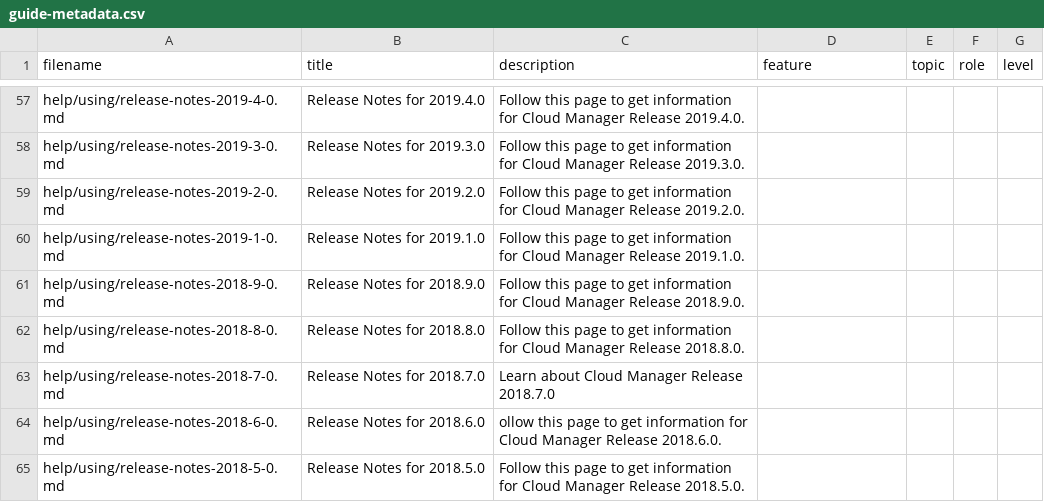
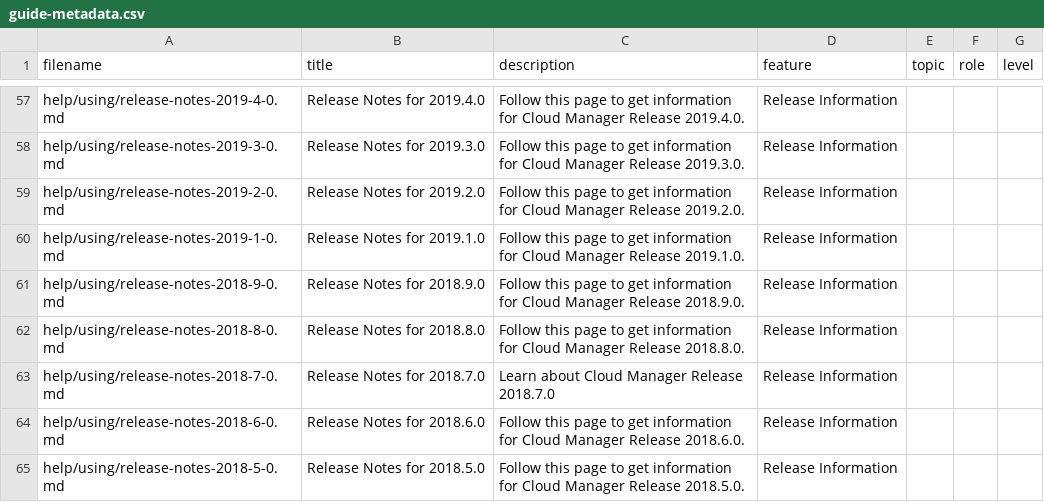
Before and after one commit to AdobeDocs/experience-manager-cloud-manager.en, a CSV file: help/using/guide-metadata.csv, drawn as a sheet; only a part is shown, gaps mark what is left out; the diff covers the shown part only.

```diff
--- a/help/using/guide-metadata.csv
+++ b/help/using/guide-metadata.csv
@@ -57,9 +57,9 @@
-"help/using/release-notes-2019-4-0.md","Release Notes for 2019.4.0","Follow this page to get information for Cloud Manager Release 2019.4.0.","","","",""
-"help/using/release-notes-2019-3-0.md","Release Notes for 2019.3.0","Follow this page to get information for Cloud Manager Release 2019.3.0.","","","",""
-"help/using/release-notes-2019-2-0.md","Release Notes for 2019.2.0","Follow this page to get information for Cloud Manager Release 2019.2.0.","","","",""
-"help/using/release-notes-2019-1-0.md","Release Notes for 2019.1.0","Follow this page to get information for Cloud Manager Release 2019.1.0.","","","",""
-"help/using/release-notes-2018-9-0.md","Release Notes for 2018.9.0","Follow this page to get information for Cloud Manager Release 2018.9.0.","","","",""
-"help/using/release-notes-2018-8-0.md","Release Notes for 2018.8.0","Follow this page to get information for Cloud Manager Release 2018.8.0.","","","",""
-"help/using/release-notes-2018-7-0.md","Release Notes for 2018.7.0","Learn about Cloud Manager Release 2018.7.0","","","",""
-"help/using/release-notes-2018-6-0.md","Release Notes for 2018.6.0","ollow this page to get information for Cloud Manager Release 2018.6.0.","","","",""
-"help/using/release-notes-2018-5-0.md","Release Notes for 2018.5.0","Follow this page to get information for Cloud Manager Release 2018.5.0.","","","",""
+help/using/release-notes-2019-4-0.md,Release Notes for 2019.4.0,Follow this page to get information for Cloud Manager Release 2019.4.0.,Release Information,,,
+help/using/release-notes-2019-3-0.md,Release Notes for 2019.3.0,Follow this page to get information for Cloud Manager Release 2019.3.0.,Release Information,,,
+help/using/release-notes-2019-2-0.md,Release Notes for 2019.2.0,Follow this page to get information for Cloud Manager Release 2019.2.0.,Release Information,,,
+help/using/release-notes-2019-1-0.md,Release Notes for 2019.1.0,Follow this page to get information for Cloud Manager Release 2019.1.0.,Release Information,,,
+help/using/release-notes-2018-9-0.md,Release Notes for 2018.9.0,Follow this page to get information for Cloud Manager Release 2018.9.0.,Release Information,,,
+help/using/release-notes-2018-8-0.md,Release Notes for 2018.8.0,Follow this page to get information for Cloud Manager Release 2018.8.0.,Release Information,,,
+help/using/release-notes-2018-7-0.md,Release Notes for 2018.7.0,Learn about Cloud Manager Release 2018.7.0,Release Information,,,
+help/using/release-notes-2018-6-0.md,Release Notes for 2018.6.0,Follow this page to get information for Cloud Manager Release 2018.6.0.,Release Information,,,
+help/using/release-notes-2018-5-0.md,Release Notes for 2018.5.0,Follow this page to get information for Cloud Manager Release 2018.5.0.,Release Information,,,
```
Also changed, not shown: 58 edited cells elsewhere in this file.
